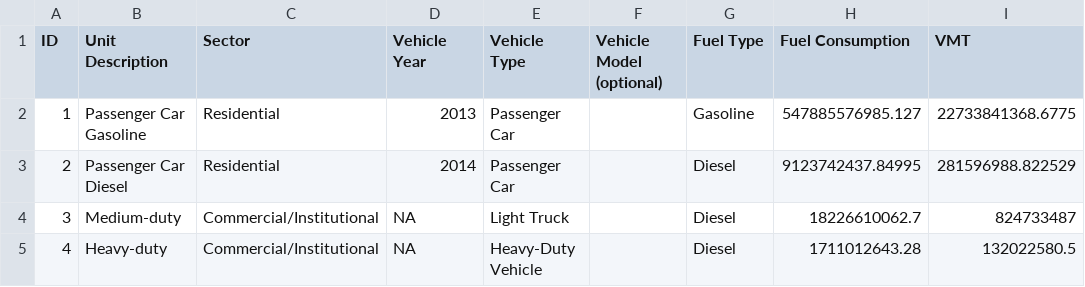
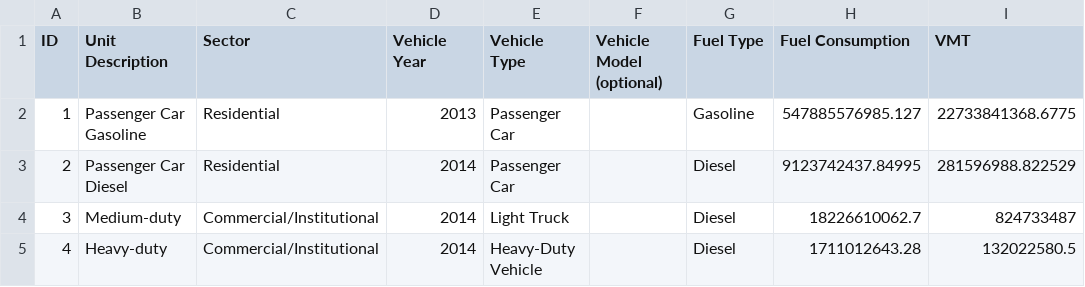
Before and after one commit to Metropolitan-Council/ghg-cprg, a CSV file: _transportation/data-raw/epa/lggit_vmt_entries.CSV (was _transportation/data-raw/epa/community_ghg_inventorytool_11.28.23/lggit_vmt_entries.CSV), drawn as a sheet.

Commit message:
get population, save LGGIT inputs

```diff
--- a/_transportation/data-raw/epa/community_ghg_inventorytool_11.28.23/lggit_vmt_entries.CSV
+++ b/_transportation/data-raw/epa/lggit_vmt_entries.CSV
@@ -3,3 +3,3 @@
 2,"Passenger Car Diesel","Residential",2014,"Passenger Car","","Diesel",9123742437.84995,281596988.822529
-3,"Medium-duty","Commercial/Institutional",NA,"Light Truck","","Diesel",18226610062.7,824733487
-4,"Heavy-duty","Commercial/Institutional",NA,"Heavy-Duty Vehicle","","Diesel",1711012643.28,132022580.5
+3,"Medium-duty","Commercial/Institutional",2014,"Light Truck","","Diesel",18226610062.7,824733487
+4,"Heavy-duty","Commercial/Institutional",2014,"Heavy-Duty Vehicle","","Diesel",1711012643.28,132022580.5
```
Also changed, not shown: 1 other file.
